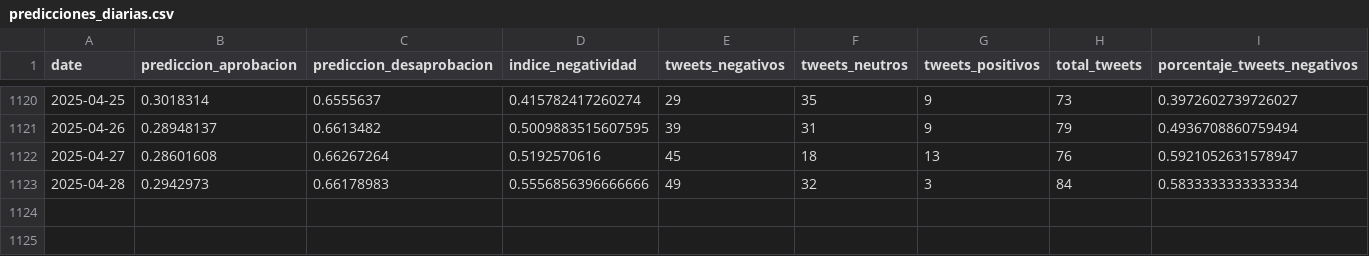
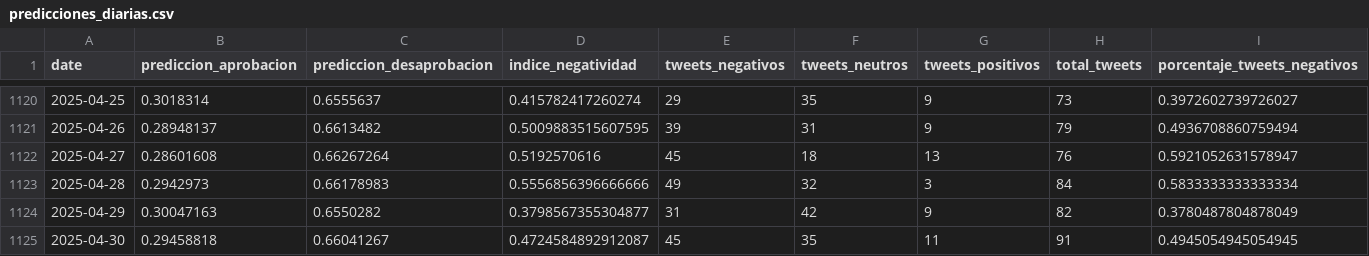
Before and after one commit to PolloDK/FK01-Encuestas, a CSV file: data/predicciones_diarias.csv, drawn as a sheet; only a part is shown, gaps mark what is left out.

```diff
--- a/data/predicciones_diarias.csv
+++ b/data/predicciones_diarias.csv
@@ -1123 +1123,3 @@ date,prediccion_aprobacion,prediccion_desaprobacion,indice_negatividad,tweets_ne
 2025-04-28,0.2942973,0.66178983,0.5556856396666666,49,32,3,84,0.5833333333333334
+2025-04-29,0.30047163,0.6550282,0.3798567355304877,31,42,9,82,0.3780487804878049
+2025-04-30,0.29458818,0.66041267,0.4724584892912087,45,35,11,91,0.4945054945054945
```
Also changed, not shown: 3 other files.
